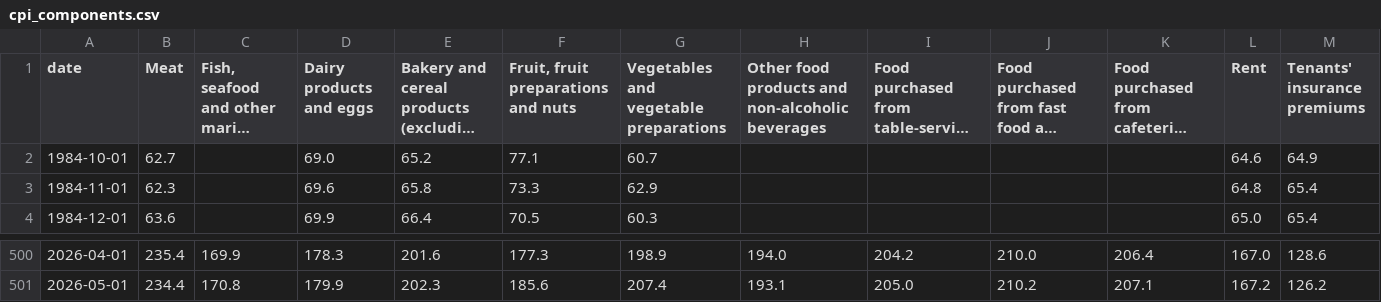
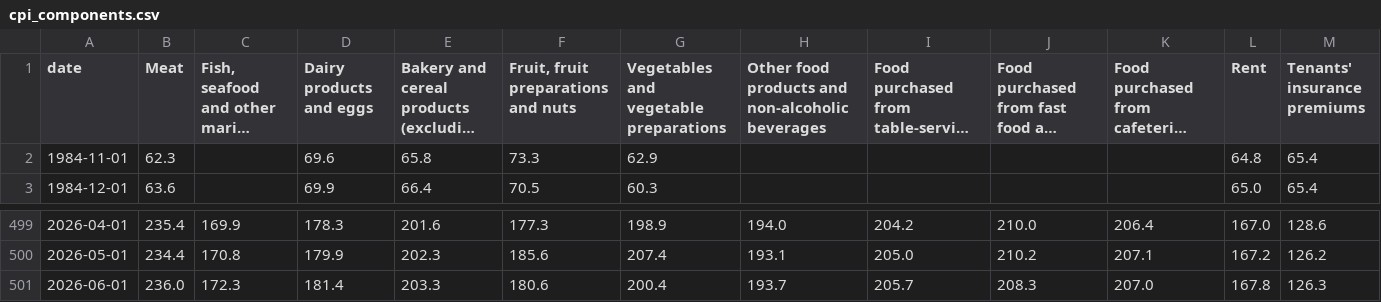
Before and after one commit to jayzhaomurray/boc-tracker, a CSV file: data/cpi_components.csv, drawn as a sheet; only a part is shown, gaps mark what is left out; long unchanged cells end in …; removed rows and columns are numbered as before the commit, all else as after; rows hold the shown columns only; the diff names each change by its address in the sheet, - before the commit and + after, or states it on an @@ line.

```diff
--- a/data/cpi_components.csv
+++ b/data/cpi_components.csv
-row 2: 1984-10-01 | 62.7 |  | 69.0 | 65.2 | 77.1 | 60.7 |  |  |  |  | 64.6 | 64.9
+row 501: 2026-06-01 | 236.0 | 172.3 | 181.4 | 203.3 | 180.6 | 200.4 | 193.7 | 205.7 | 208.3 | 207.0 | 167.8 | 126.3
```
Also changed, not shown: data/cpi_all_items.csv, data/cpi_all_items_nsa.csv, 23 other files.
